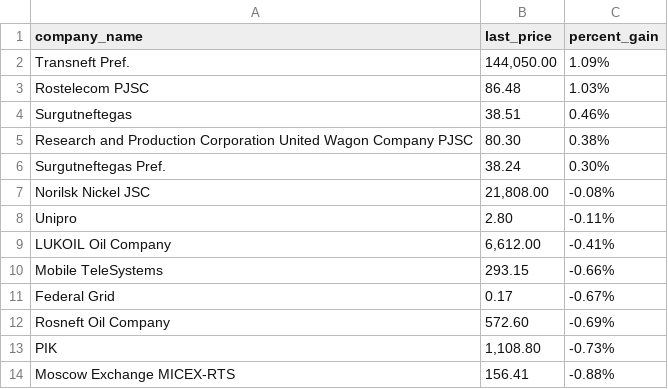
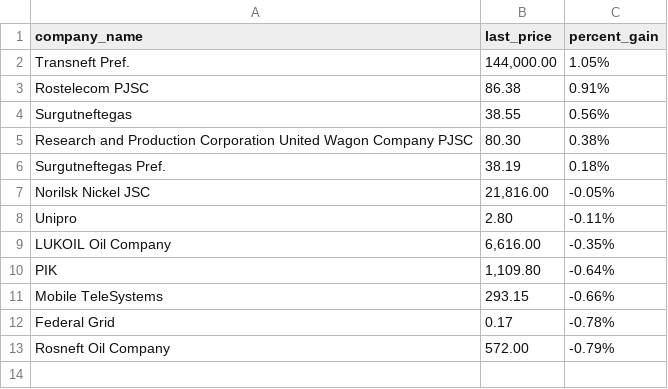
Before and after one commit to Khabirzyanova/scrape-automation, a CSV file: data/2021-12-06_top_gainers.csv, drawn as a sheet.

```diff
--- a/data/2021-12-06_top_gainers.csv
+++ b/data/2021-12-06_top_gainers.csv
@@ -1,14 +1,13 @@
 company_name,last_price,percent_gain
-Transneft Pref.,"144,050.00",1.09%
-Rostelecom PJSC,86.48,1.03%
-Surgutneftegas,38.51,0.46%
+Transneft Pref.,"144,000.00",1.05%
+Rostelecom PJSC,86.38,0.91%
+Surgutneftegas,38.55,0.56%
 Research and Production Corporation United Wagon Company PJSC,80.30,0.38%
-Surgutneftegas Pref.,38.24,0.30%
-Norilsk Nickel JSC,"21,808.00",-0.08%
+Surgutneftegas Pref.,38.19,0.18%
+Norilsk Nickel JSC,"21,816.00",-0.05%
 Unipro,2.80,-0.11%
-LUKOIL Oil Company,"6,612.00",-0.41%
+LUKOIL Oil Company,"6,616.00",-0.35%
+PIK,"1,109.80",-0.64%
 Mobile TeleSystems,293.15,-0.66%
-Federal Grid,0.17,-0.67%
-Rosneft Oil Company,572.60,-0.69%
-PIK,"1,108.80",-0.73%
-Moscow Exchange MICEX-RTS,156.41,-0.88%
+Federal Grid,0.17,-0.78%
+Rosneft Oil Company,572.00,-0.79%
```
